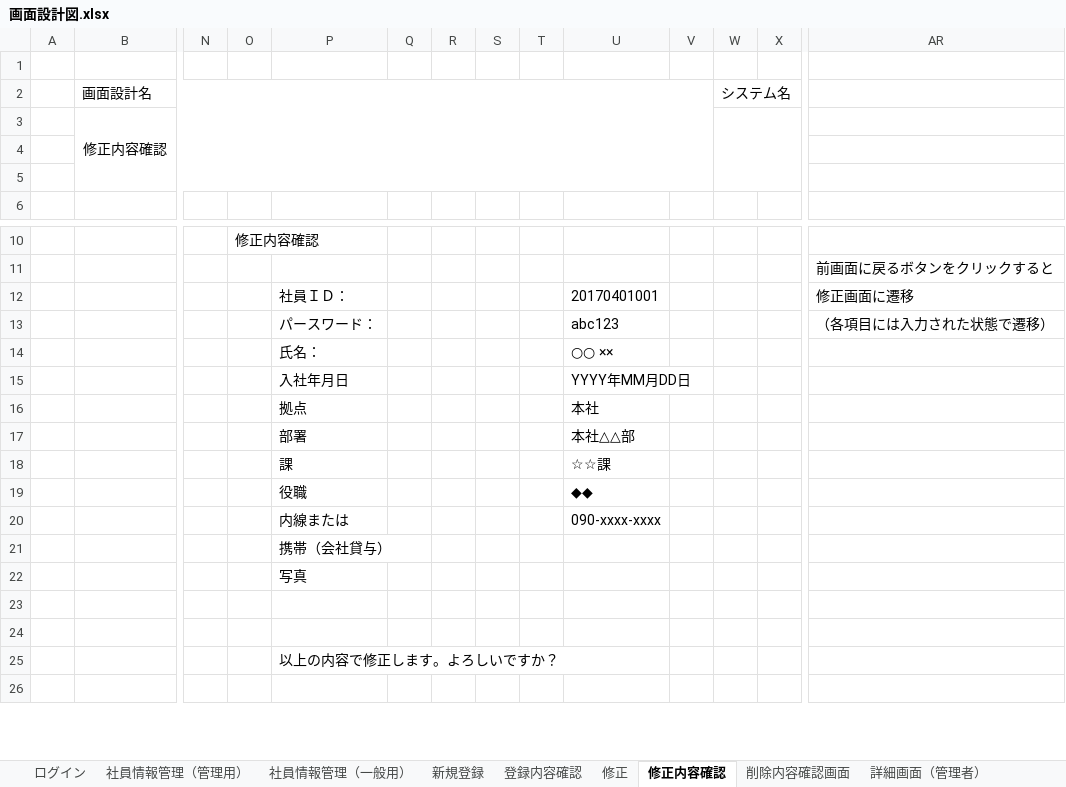
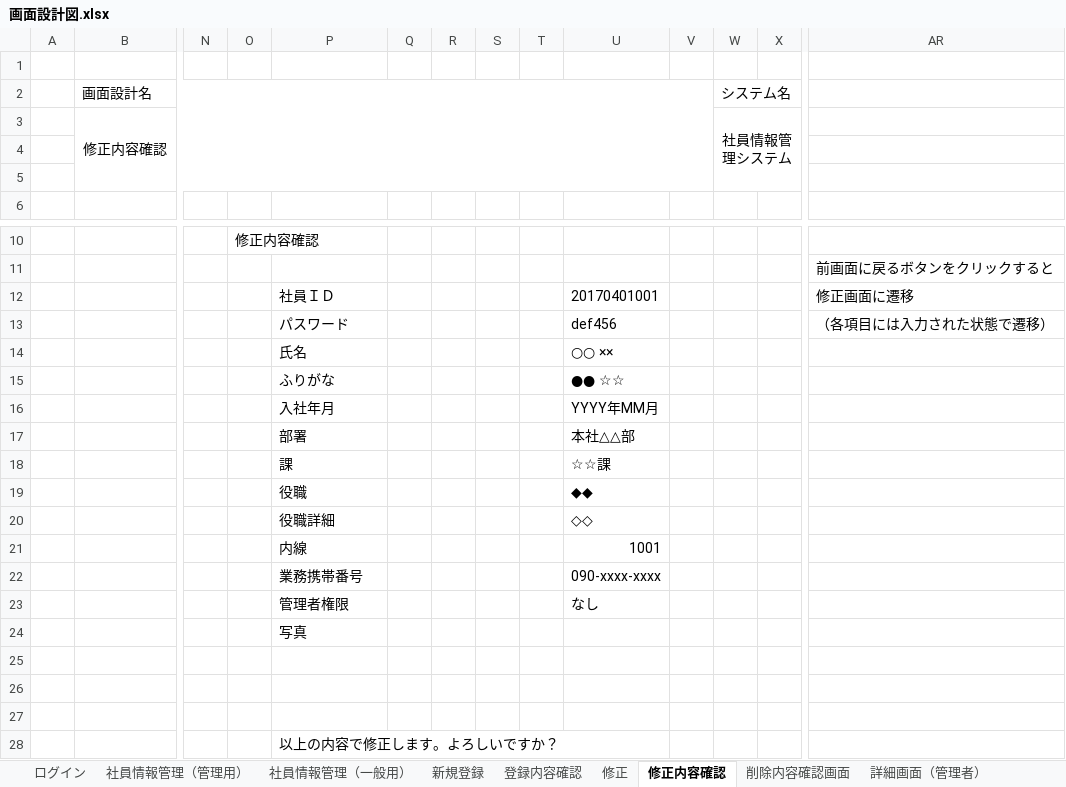
Before and after one commit to java201710/java, an Excel workbook: 総合演習資料/2.外部設計/画面設計図.xlsx, sheet 修正内容確認, drawn as a sheet; only a part is shown, gaps mark what is left out; the shorter side is filled out with more unchanged rows; values as stored, in another font and other column widths than the file's, no borders; charts and pictures not drawn; removed rows and columns are numbered as before the commit, all else as after; rows hold the shown columns only; the diff names each change by its address in the sheet, - before the commit and + after, or states it on an @@ line.

```diff
--- a/総合演習資料/2.外部設計/画面設計図.xlsx (sheet 修正内容確認)
+++ b/総合演習資料/2.外部設計/画面設計図.xlsx (sheet 修正内容確認)
-W3: (empty)
+W3: 社員情報管理システム
-P12: 社員ＩＤ：
+P12: 社員ＩＤ
-row 13:  |  |  |  | パースワード： |  |  |  |  | abc123 |  |  |  | （各項目には入力された状態で遷移）
+row 13:  |  |  |  | パスワード |  |  |  |  | def456 |  |  |  | （各項目には入力された状態で遷移）
-P14: 氏名：
+P14: 氏名
+row 15:  |  |  |  | ふりがな |  |  |  |  | ●● ☆☆
-P16: 入社年月日
+P16: 入社年月
-U16: YYYY年MM月DD日
+U16: YYYY年MM月
-row 16:  |  |  |  | 拠点 |  |  |  |  | 本社
-row 20:  |  |  |  | 内線または |  |  |  |  | 090-xxxx-xxxx
-row 21:  |  |  |  | 携帯（会社貸与）
+row 20:  |  |  |  | 役職詳細 |  |  |  |  | ◇◇
+row 21:  |  |  |  | 内線 |  |  |  |  | 1001
+row 22:  |  |  |  | 業務携帯番号 |  |  |  |  | 090-xxxx-xxxx
+row 23:  |  |  |  | 管理者権限 |  |  |  |  | なし
+row 25: (empty)
```
Also changed, not shown: sheet 新規登録, sheet 修正, sheet 登録内容確認, sheet 削除内容確認画面, sheet 詳細画面（管理者）, sheet 詳細画面（一般・自分以外）, 4 more sheets, charts or pictures, 99_チーム内打合せ用（総合演習）/打合せメモ.xlsx, 1 other file.
